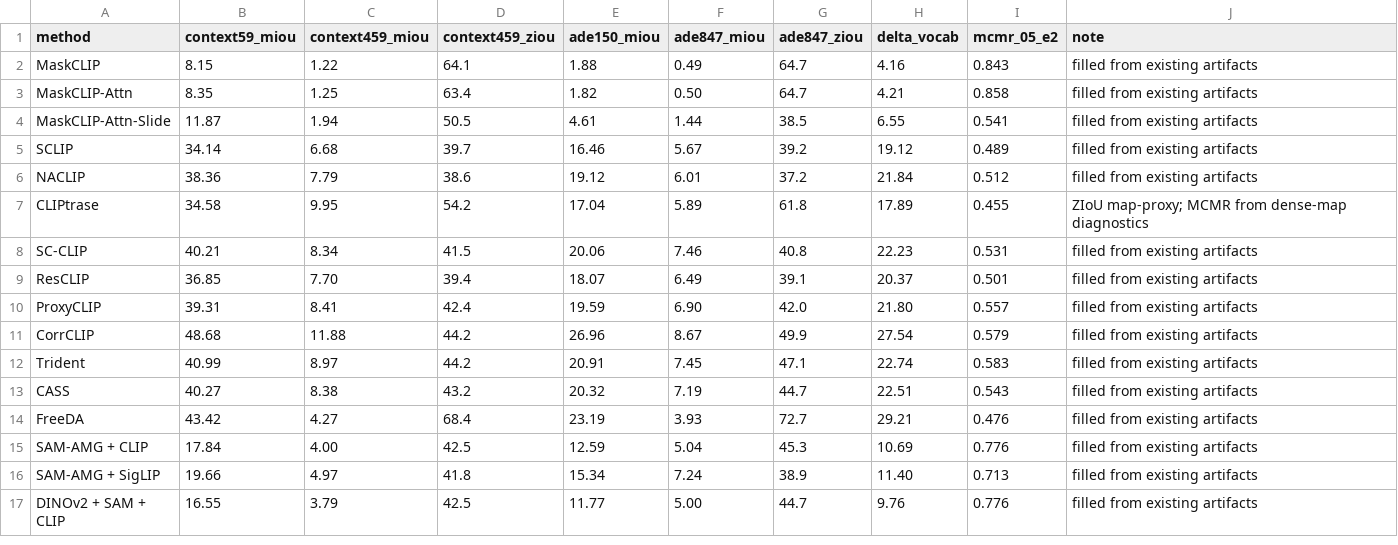
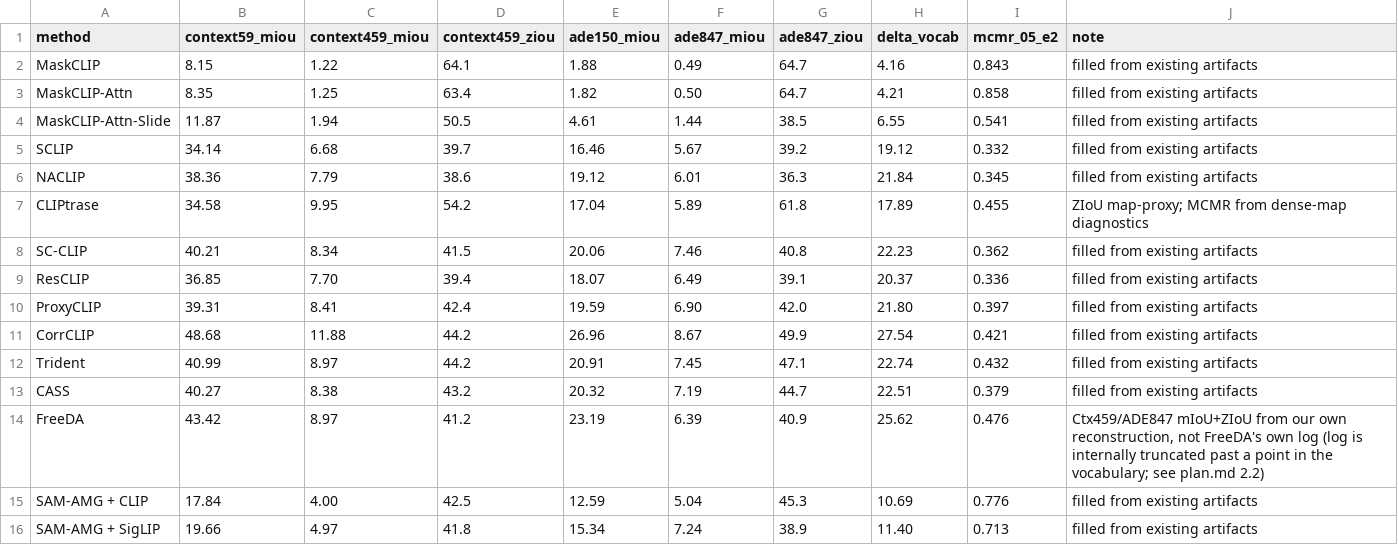
Before and after one commit to Ricardo-ChenTY/TF-OVOS, a CSV file: runs/analysis/e2_vocab_robustness_filled.csv, drawn as a sheet; only a part is shown; the shorter side is filled out with more unchanged rows.

```diff
--- a/runs/analysis/e2_vocab_robustness_filled.csv
+++ b/runs/analysis/e2_vocab_robustness_filled.csv
@@ -4,12 +4,12 @@ MaskCLIP-Attn,8.35,1.25,63.4,1.82,0.50,64.7,4.21,0.858,filled from existing arti
 MaskCLIP-Attn-Slide,11.87,1.94,50.5,4.61,1.44,38.5,6.55,0.541,filled from existing artifacts
-SCLIP,34.14,6.68,39.7,16.46,5.67,39.2,19.12,0.489,filled from existing artifacts
-NACLIP,38.36,7.79,38.6,19.12,6.01,37.2,21.84,0.512,filled from existing artifacts
+SCLIP,34.14,6.68,39.7,16.46,5.67,39.2,19.12,0.332,filled from existing artifacts
+NACLIP,38.36,7.79,38.6,19.12,6.01,36.3,21.84,0.345,filled from existing artifacts
 CLIPtrase,34.58,9.95,54.2,17.04,5.89,61.8,17.89,0.455,ZIoU map-proxy; MCMR from dense-map diagnostics
-SC-CLIP,40.21,8.34,41.5,20.06,7.46,40.8,22.23,0.531,filled from existing artifacts
-ResCLIP,36.85,7.70,39.4,18.07,6.49,39.1,20.37,0.501,filled from existing artifacts
-ProxyCLIP,39.31,8.41,42.4,19.59,6.90,42.0,21.80,0.557,filled from existing artifacts
-CorrCLIP,48.68,11.88,44.2,26.96,8.67,49.9,27.54,0.579,filled from existing artifacts
-Trident,40.99,8.97,44.2,20.91,7.45,47.1,22.74,0.583,filled from existing artifacts
-CASS,40.27,8.38,43.2,20.32,7.19,44.7,22.51,0.543,filled from existing artifacts
-FreeDA,43.42,4.27,68.4,23.19,3.93,72.7,29.21,0.476,filled from existing artifacts
+SC-CLIP,40.21,8.34,41.5,20.06,7.46,40.8,22.23,0.362,filled from existing artifacts
+ResCLIP,36.85,7.70,39.4,18.07,6.49,39.1,20.37,0.336,filled from existing artifacts
+ProxyCLIP,39.31,8.41,42.4,19.59,6.90,42.0,21.80,0.397,filled from existing artifacts
+CorrCLIP,48.68,11.88,44.2,26.96,8.67,49.9,27.54,0.421,filled from existing artifacts
+Trident,40.99,8.97,44.2,20.91,7.45,47.1,22.74,0.432,filled from existing artifacts
+CASS,40.27,8.38,43.2,20.32,7.19,44.7,22.51,0.379,filled from existing artifacts
+FreeDA,43.42,8.97,41.2,23.19,6.39,40.9,25.62,0.476,"Ctx459/ADE847 mIoU+ZIoU from our own reconstruction, not FreeDA's own log (log is internally truncated past a point in the vocabulary; see plan.md 2.2)"
 SAM-AMG + CLIP,17.84,4.00,42.5,12.59,5.04,45.3,10.69,0.776,filled from existing artifacts
```
Also changed, not shown: runs/analysis/e2_vocab_robustness_filled_sources.csv, 14 other files.
